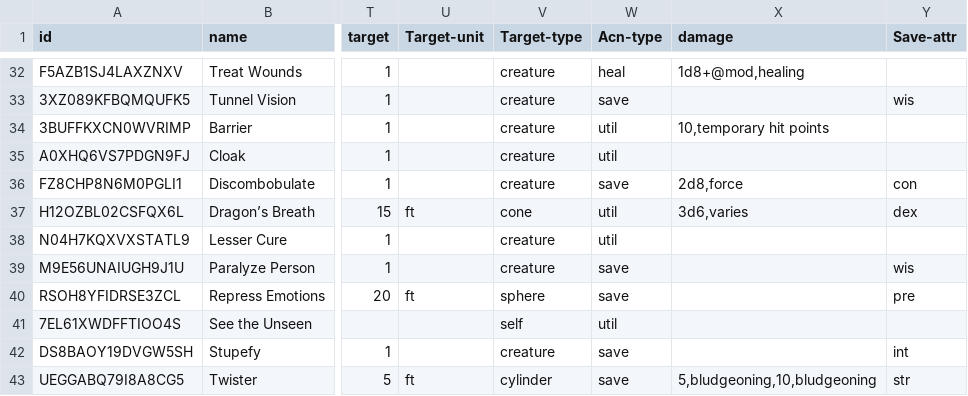
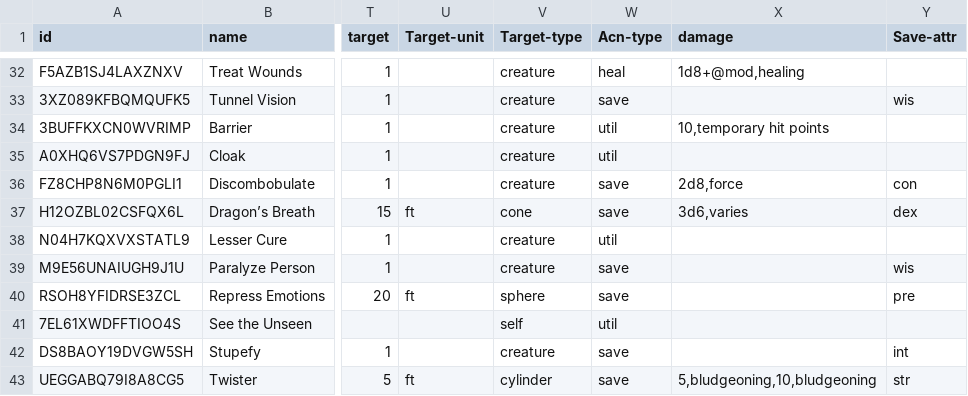
Before and after one commit to NotALizard/undertaking-foundry, a CSV file: packs/src/spells.csv, drawn as a sheet; only a part is shown, gaps mark what is left out; the diff names each change by its address in the sheet, - before the commit and + after, or states it on an @@ line.

```diff
--- a/packs/src/spells.csv
+++ b/packs/src/spells.csv
-W37 (Acn-type): util
+W37 (Acn-type): save
```
Also changed, not shown: 14 other files.
